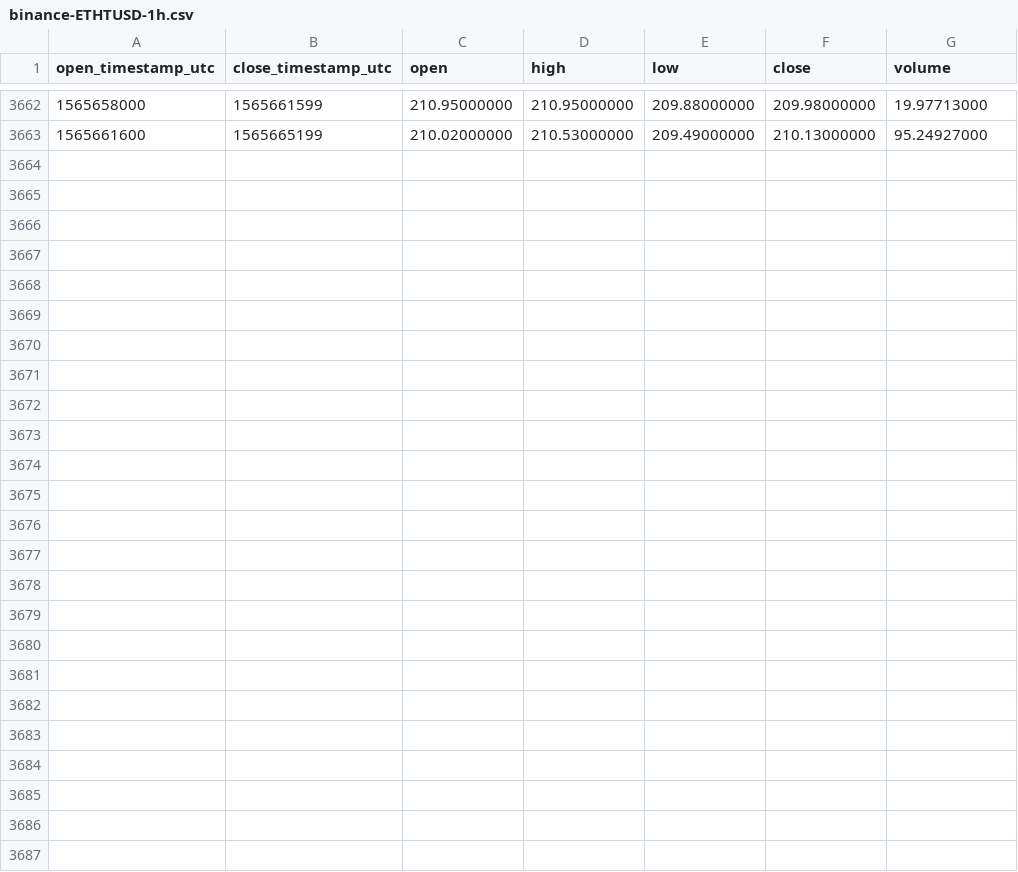
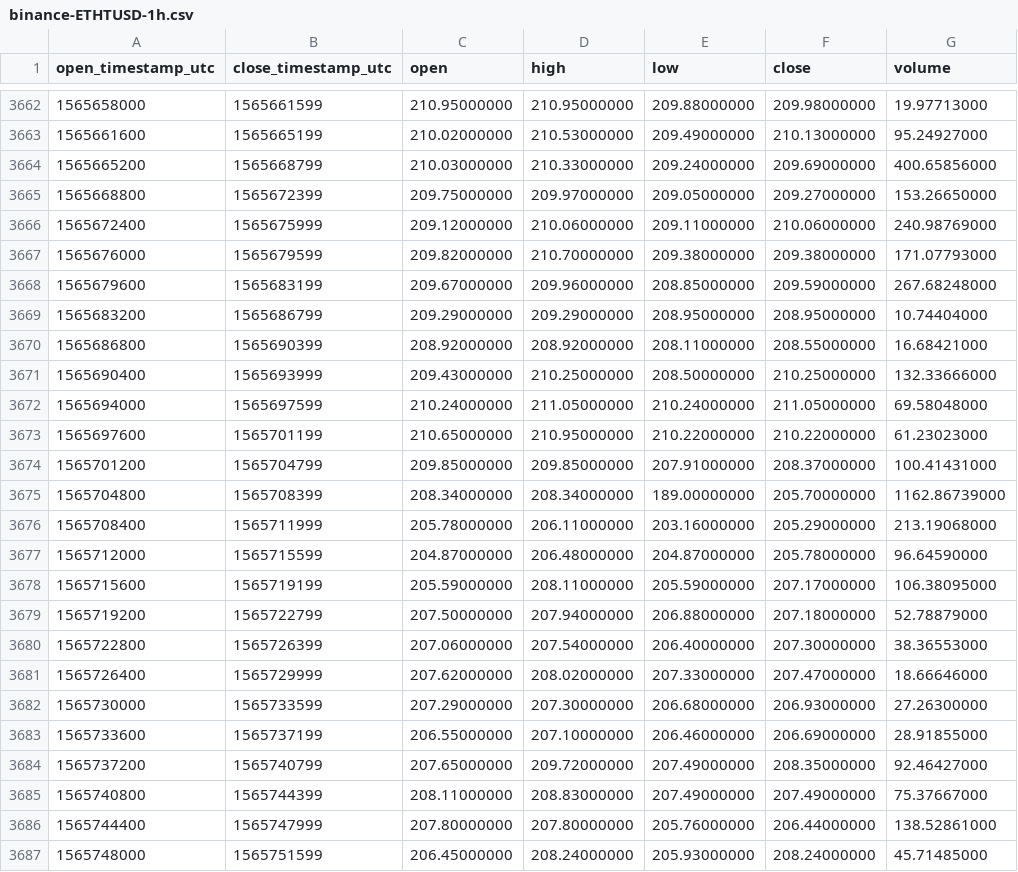
Before and after one commit to cryptobigbro/binance-ETHTUSD, a CSV file: binance-ETHTUSD-1h.csv, drawn as a sheet; only a part is shown, gaps mark what is left out; the diff names each change by its address in the sheet, - before the commit and + after, or states it on an @@ line.

Commit message:
Update OHLCV data.

```diff
--- a/binance-ETHTUSD-1h.csv
+++ b/binance-ETHTUSD-1h.csv
+row 3664: 1565665200 | 1565668799 | 210.03000000 | 210.33000000 | 209.24000000 | 209.69000000 | 400.65856000
+row 3665: 1565668800 | 1565672399 | 209.75000000 | 209.97000000 | 209.05000000 | 209.27000000 | 153.26650000
+row 3666: 1565672400 | 1565675999 | 209.12000000 | 210.06000000 | 209.11000000 | 210.06000000 | 240.98769000
+row 3667: 1565676000 | 1565679599 | 209.82000000 | 210.70000000 | 209.38000000 | 209.38000000 | 171.07793000
+row 3668: 1565679600 | 1565683199 | 209.67000000 | 209.96000000 | 208.85000000 | 209.59000000 | 267.68248000
+row 3669: 1565683200 | 1565686799 | 209.29000000 | 209.29000000 | 208.95000000 | 208.95000000 | 10.74404000
+row 3670: 1565686800 | 1565690399 | 208.92000000 | 208.92000000 | 208.11000000 | 208.55000000 | 16.68421000
+row 3671: 1565690400 | 1565693999 | 209.43000000 | 210.25000000 | 208.50000000 | 210.25000000 | 132.33666000
+row 3672: 1565694000 | 1565697599 | 210.24000000 | 211.05000000 | 210.24000000 | 211.05000000 | 69.58048000
+row 3673: 1565697600 | 1565701199 | 210.65000000 | 210.95000000 | 210.22000000 | 210.22000000 | 61.23023000
+row 3674: 1565701200 | 1565704799 | 209.85000000 | 209.85000000 | 207.91000000 | 208.37000000 | 100.41431000
+row 3675: 1565704800 | 1565708399 | 208.34000000 | 208.34000000 | 189.00000000 | 205.70000000 | 1162.86739000
+row 3676: 1565708400 | 1565711999 | 205.78000000 | 206.11000000 | 203.16000000 | 205.29000000 | 213.19068000
+row 3677: 1565712000 | 1565715599 | 204.87000000 | 206.48000000 | 204.87000000 | 205.78000000 | 96.64590000
+row 3678: 1565715600 | 1565719199 | 205.59000000 | 208.11000000 | 205.59000000 | 207.17000000 | 106.38095000
+row 3679: 1565719200 | 1565722799 | 207.50000000 | 207.94000000 | 206.88000000 | 207.18000000 | 52.78879000
+row 3680: 1565722800 | 1565726399 | 207.06000000 | 207.54000000 | 206.40000000 | 207.30000000 | 38.36553000
+row 3681: 1565726400 | 1565729999 | 207.62000000 | 208.02000000 | 207.33000000 | 207.47000000 | 18.66646000
+row 3682: 1565730000 | 1565733599 | 207.29000000 | 207.30000000 | 206.68000000 | 206.93000000 | 27.26300000
+row 3683: 1565733600 | 1565737199 | 206.55000000 | 207.10000000 | 206.46000000 | 206.69000000 | 28.91855000
+row 3684: 1565737200 | 1565740799 | 207.65000000 | 209.72000000 | 207.49000000 | 208.35000000 | 92.46427000
+row 3685: 1565740800 | 1565744399 | 208.11000000 | 208.83000000 | 207.49000000 | 207.49000000 | 75.37667000
+row 3686: 1565744400 | 1565747999 | 207.80000000 | 207.80000000 | 205.76000000 | 206.44000000 | 138.52861000
+row 3687: 1565748000 | 1565751599 | 206.45000000 | 208.24000000 | 205.93000000 | 208.24000000 | 45.71485000
```
Also changed, not shown: binance-ETHTUSD-1d.csv.
